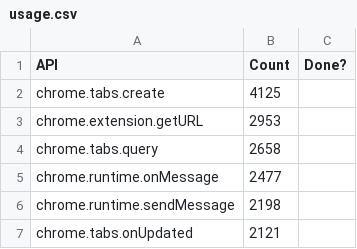
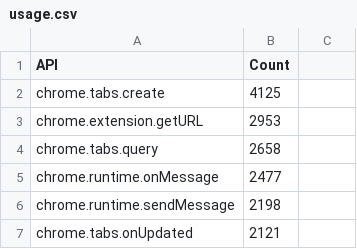
Before and after one commit to mixedpuppy/arewewebextensionsyet.com, a CSV file: usage.csv, drawn as a sheet; only a part is shown.

Commit message:
let github make it pretty

```diff
--- a/usage.csv
+++ b/usage.csv
@@ -1,2 +1,2 @@
-API,Count,Done?
+API,Count
 chrome.tabs.create, 4125
```
